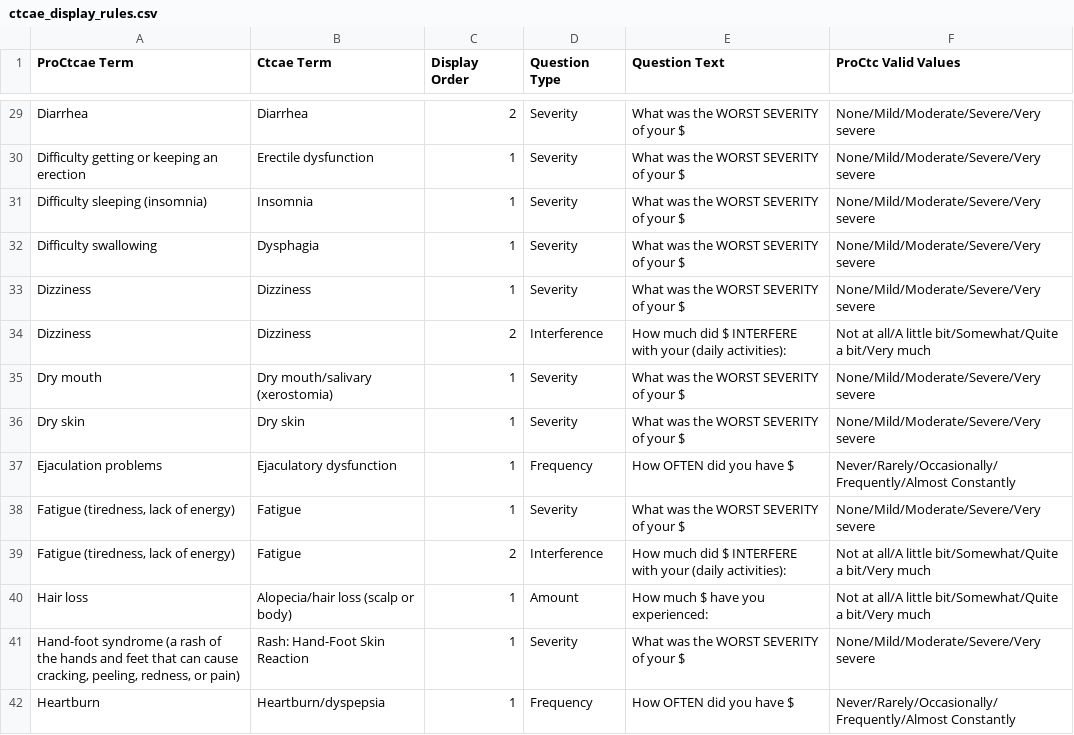
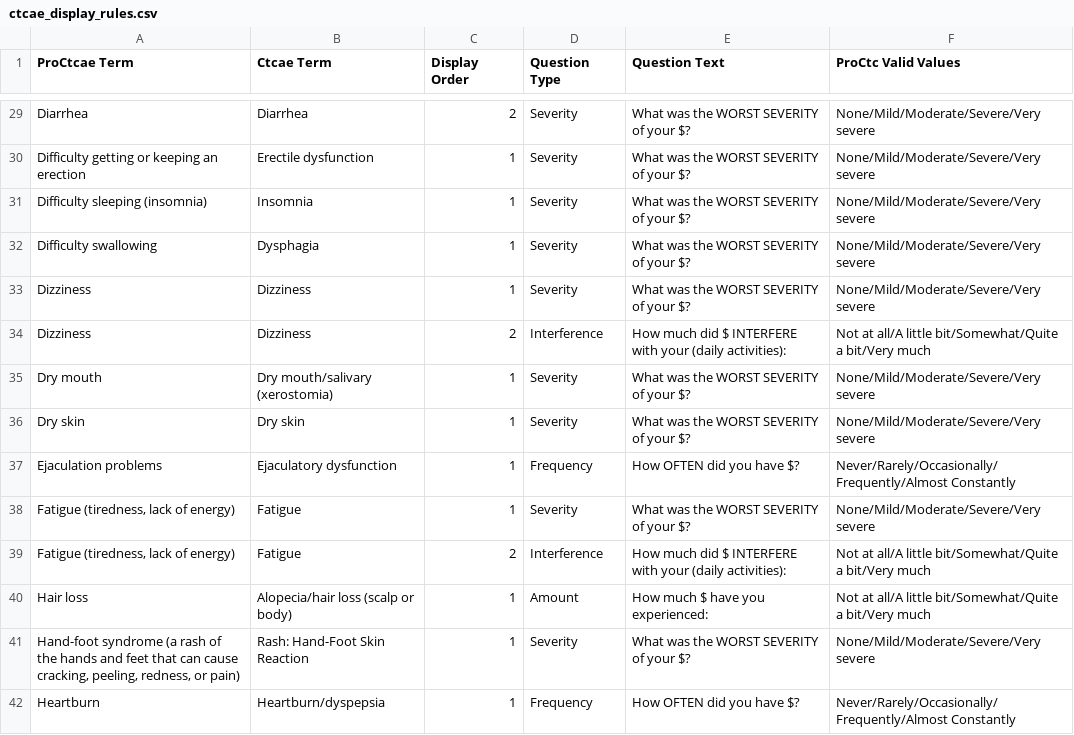
Before and after one commit to shireeshap/pro-cacte, a CSV file: pro-ctcae/core/src/main/java/gov/nih/nci/ctcae/core/csv/loader/ctcae_display_rules.csv, drawn as a sheet; only a part is shown, gaps mark what is left out; the diff covers the shown part only.

```diff
--- a/pro-ctcae/core/src/main/java/gov/nih/nci/ctcae/core/csv/loader/ctcae_display_rules.csv
+++ b/pro-ctcae/core/src/main/java/gov/nih/nci/ctcae/core/csv/loader/ctcae_display_rules.csv
@@ -29,14 +29,14 @@ ProCtcae Term,Ctcae Term,Display Order,Question Type,Question Text,ProCtc Valid
-"Diarrhea","Diarrhea","2","Severity","What was the WORST SEVERITY of your $","None/Mild/Moderate/Severe/Very severe"
-"Difficulty getting or keeping an erection","Erectile dysfunction","1","Severity","What was the WORST SEVERITY of your $","None/Mild/Moderate/Severe/Very severe"
-"Difficulty sleeping (insomnia)","Insomnia","1","Severity","What was the WORST SEVERITY of your $","None/Mild/Moderate/Severe/Very severe"
-"Difficulty swallowing","Dysphagia","1","Severity","What was the WORST SEVERITY of your $","None/Mild/Moderate/Severe/Very severe"
-"Dizziness","Dizziness","1","Severity","What was the WORST SEVERITY of your $","None/Mild/Moderate/Severe/Very severe"
+"Diarrhea","Diarrhea","2","Severity","What was the WORST SEVERITY of your $?","None/Mild/Moderate/Severe/Very severe"
+"Difficulty getting or keeping an erection","Erectile dysfunction","1","Severity","What was the WORST SEVERITY of your $?","None/Mild/Moderate/Severe/Very severe"
+"Difficulty sleeping (insomnia)","Insomnia","1","Severity","What was the WORST SEVERITY of your $?","None/Mild/Moderate/Severe/Very severe"
+"Difficulty swallowing","Dysphagia","1","Severity","What was the WORST SEVERITY of your $?","None/Mild/Moderate/Severe/Very severe"
+"Dizziness","Dizziness","1","Severity","What was the WORST SEVERITY of your $?","None/Mild/Moderate/Severe/Very severe"
 "Dizziness","Dizziness","2","Interference","How much did $ INTERFERE with your (daily activities):","Not at all/A little bit/Somewhat/Quite a bit/Very much"
-"Dry mouth","Dry mouth/salivary (xerostomia)","1","Severity","What was the WORST SEVERITY of your $","None/Mild/Moderate/Severe/Very severe"
-"Dry skin","Dry skin","1","Severity","What was the WORST SEVERITY of your $","None/Mild/Moderate/Severe/Very severe"
-"Ejaculation problems","Ejaculatory dysfunction","1","Frequency","How OFTEN did you have $","Never/Rarely/Occasionally/Frequently/Almost Constantly"
-"Fatigue (tiredness, lack of energy)","Fatigue","1","Severity","What was the WORST SEVERITY of your $","None/Mild/Moderate/Severe/Very severe"
+"Dry mouth","Dry mouth/salivary (xerostomia)","1","Severity","What was the WORST SEVERITY of your $?","None/Mild/Moderate/Severe/Very severe"
+"Dry skin","Dry skin","1","Severity","What was the WORST SEVERITY of your $?","None/Mild/Moderate/Severe/Very severe"
+"Ejaculation problems","Ejaculatory dysfunction","1","Frequency","How OFTEN did you have $?","Never/Rarely/Occasionally/Frequently/Almost Constantly"
+"Fatigue (tiredness, lack of energy)","Fatigue","1","Severity","What was the WORST SEVERITY of your $?","None/Mild/Moderate/Severe/Very severe"
 "Fatigue (tiredness, lack of energy)","Fatigue","2","Interference","How much did $ INTERFERE with your (daily activities):","Not at all/A little bit/Somewhat/Quite a bit/Very much"
 "Hair loss","Alopecia/hair loss (scalp or body)","1","Amount","How much $ have you experienced:","Not at all/A little bit/Somewhat/Quite a bit/Very much"
-"Hand-foot syndrome (a rash of the hands and feet that can cause cracking, peeling, redness, or pain)","Rash: Hand-Foot Skin Reaction","1","Severity","What was the WORST SEVERITY of your $","None/Mild/Moderate/Severe/Very severe"
-"Heartburn","Heartburn/dyspepsia","1","Frequency","How OFTEN did you have $","Never/Rarely/Occasionally/Frequently/Almost Constantly"
+"Hand-foot syndrome (a rash of the hands and feet that can cause cracking, peeling, redness, or pain)","Rash: Hand-Foot Skin Reaction","1","Severity","What was the WORST SEVERITY of your $?","None/Mild/Moderate/Severe/Very severe"
+"Heartburn","Heartburn/dyspepsia","1","Frequency","How OFTEN did you have $?","Never/Rarely/Occasionally/Frequently/Almost Constantly"
```
Also changed, not shown: 80 edited cells elsewhere in this file.
